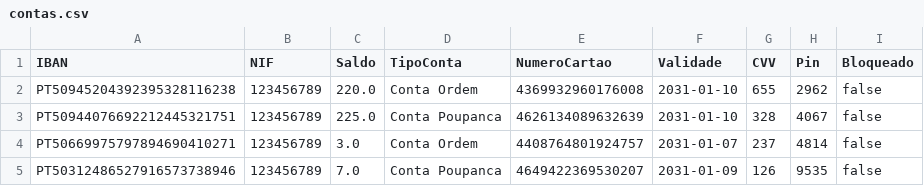
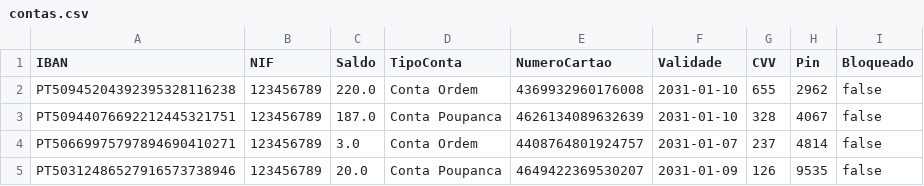
Before and after one commit to DiogoCastanho/Banking_System, a CSV file: contas.csv, drawn as a sheet.

```diff
--- a/contas.csv
+++ b/contas.csv
@@ -2,4 +2,4 @@ IBAN,NIF,Saldo,TipoConta,NumeroCartao,Validade,CVV,Pin,Bloqueado
 PT50945204392395328116238,123456789,220.0,Conta Ordem,4369932960176008,2031-01-10,655,2962,false
-PT50944076692212445321751,123456789,225.0,Conta Poupanca,4626134089632639,2031-01-10,328,4067,false
+PT50944076692212445321751,123456789,187.0,Conta Poupanca,4626134089632639,2031-01-10,328,4067,false
 PT50669975797894690410271,123456789,3.0,Conta Ordem,4408764801924757,2031-01-07,237,4814,false
-PT50312486527916573738946,123456789,7.0,Conta Poupanca,4649422369530207,2031-01-09,126,9535,false
+PT50312486527916573738946,123456789,20.0,Conta Poupanca,4649422369530207,2031-01-09,126,9535,false
```
Also changed, not shown: movimentos.csv, 3 other files.
